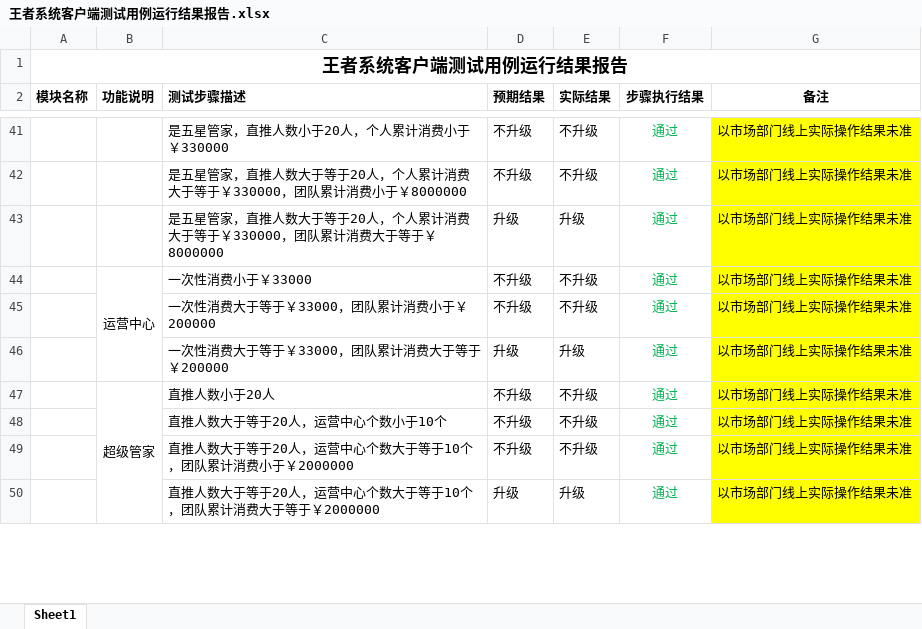
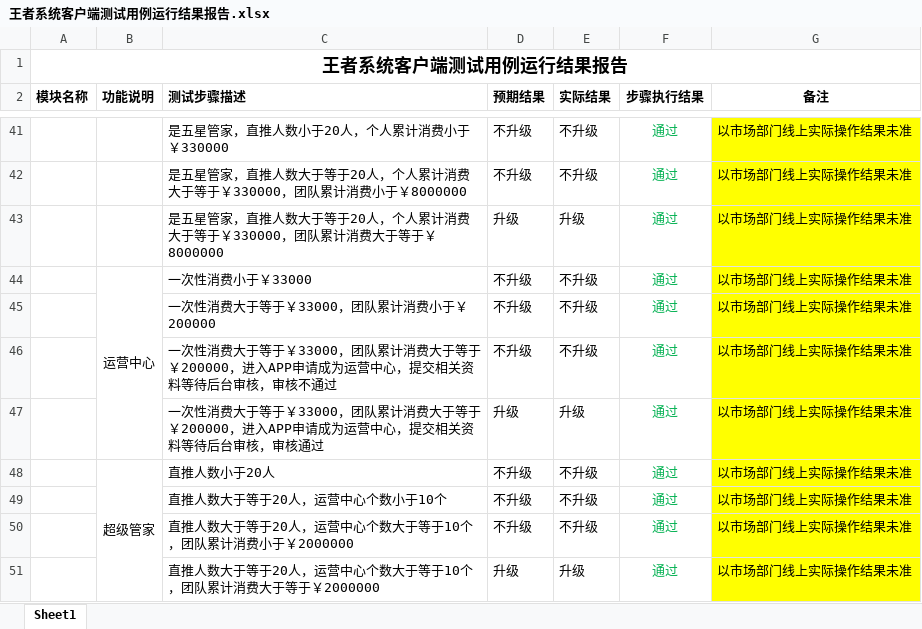
Before and after one commit to fuliang10000/nl_files, an Excel workbook: 王者系统/测试文档/王者系统客户端测试用例运行结果报告.xlsx, sheet Sheet1, drawn as a sheet; only a part is shown, gaps mark what is left out; values as stored, in another font and other column widths than the file's, no borders; addresses are those after the commit; the diff names each change by its address in the sheet, - before the commit and + after, or states it on an @@ line.

```diff
--- a/王者系统/测试文档/王者系统客户端测试用例运行结果报告.xlsx (sheet Sheet1)
+++ b/王者系统/测试文档/王者系统客户端测试用例运行结果报告.xlsx (sheet Sheet1)
+row 46:  |  | 一次性消费大于等于￥33000，团队累计消费大于等于￥200000，进入APP申请成为运营中心，提交相关资料等待后台审核，审核不通过 | 不升级 | 不升级 | 通过 | 以市场部门线上实际操作结果未准
-C47 (测试步骤描述): …等于￥200000
+C47 (测试步骤描述): …等于￥200000，进入APP申请成为运营中心，提交相关资料等待后台审核，审核通过
```
Also changed, not shown: 1 other file.
